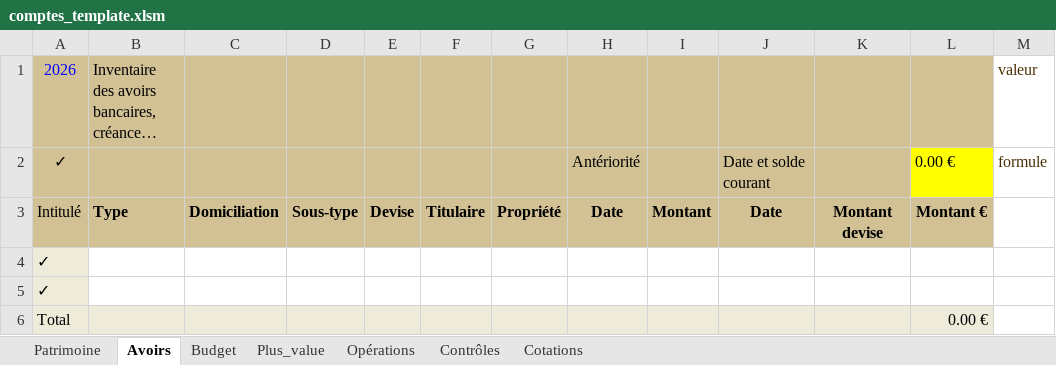
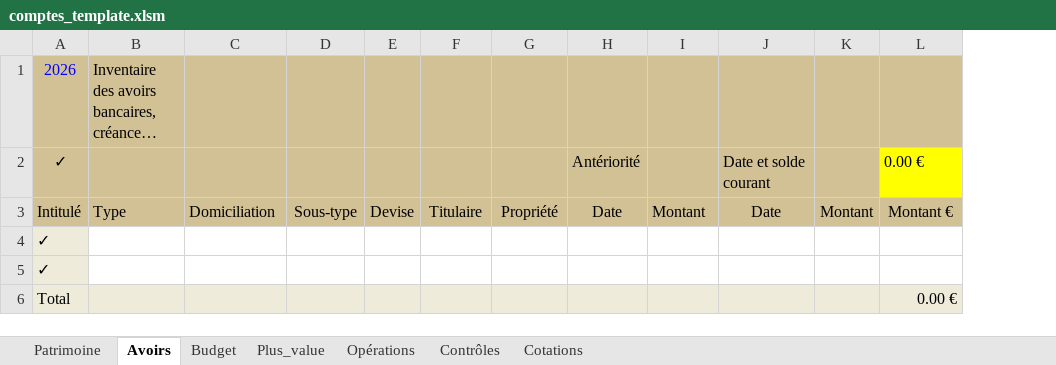
Before and after one commit to mlebas29/Compta, an Excel workbook: comptes_template.xlsm, sheet Avoirs, drawn as a sheet; long unchanged cells end in …; values as stored, in another font and other column widths than the file's, no borders; conditional formats not drawn; removed rows and columns are numbered as before the commit, all else as after; the diff names each change by its address in the sheet, - before the commit and + after, or states it on an @@ line.

```diff
--- a/comptes_template.xlsm (sheet Avoirs)
+++ b/comptes_template.xlsm (sheet Avoirs)
-column K, row 3: Montant devise
+column K, row 3: Montant
-column M, rows 1-2: valeur | formule
-B3:J3 bold: on
+B3:J3 bold: off
-L3 bold: on
+L3 bold: off
```
Also changed, not shown: sheet Patrimoine, sheet Opérations, sheet Budget, comptes_exemple.xlsx, 1 other file.
